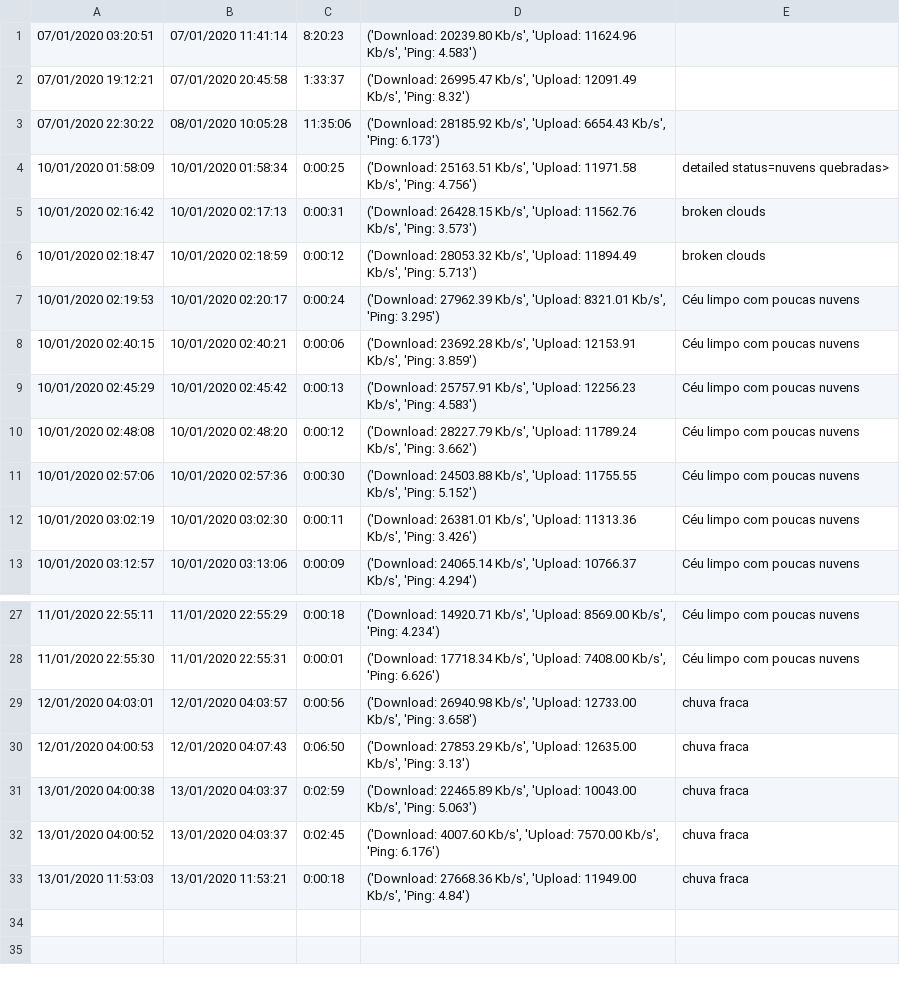
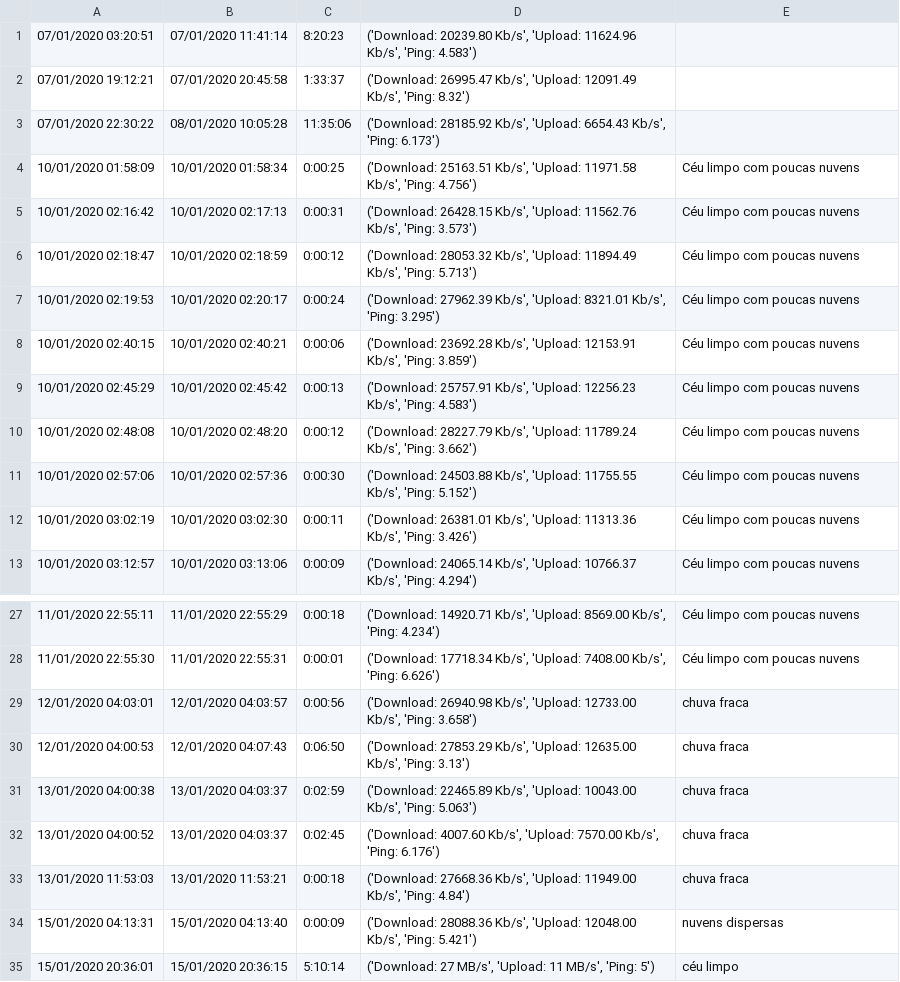
Before and after one commit to rodrigoneal/Meu-Desconto-Internet, a CSV file: log.csv, drawn as a sheet; only a part is shown, gaps mark what is left out.

Commit message:
Agora tudo está mais independente

```diff
--- a/log.csv
+++ b/log.csv
@@ -3,5 +3,5 @@
 07/01/2020 22:30:22,08/01/2020 10:05:28,11:35:06,"('Download: 28185.92 Kb/s', 'Upload: 6654.43 Kb/s', 'Ping: 6.173')"
-10/01/2020 01:58:09,10/01/2020 01:58:34,0:00:25,"('Download: 25163.51 Kb/s', 'Upload: 11971.58 Kb/s', 'Ping: 4.756')", detailed status=nuvens quebradas>
-10/01/2020 02:16:42,10/01/2020 02:17:13,0:00:31,"('Download: 26428.15 Kb/s', 'Upload: 11562.76 Kb/s', 'Ping: 3.573')",broken clouds
-10/01/2020 02:18:47,10/01/2020 02:18:59,0:00:12,"('Download: 28053.32 Kb/s', 'Upload: 11894.49 Kb/s', 'Ping: 5.713')",broken clouds
+10/01/2020 01:58:09,10/01/2020 01:58:34,0:00:25,"('Download: 25163.51 Kb/s', 'Upload: 11971.58 Kb/s', 'Ping: 4.756')",Céu limpo com poucas nuvens
+10/01/2020 02:16:42,10/01/2020 02:17:13,0:00:31,"('Download: 26428.15 Kb/s', 'Upload: 11562.76 Kb/s', 'Ping: 3.573')",Céu limpo com poucas nuvens
+10/01/2020 02:18:47,10/01/2020 02:18:59,0:00:12,"('Download: 28053.32 Kb/s', 'Upload: 11894.49 Kb/s', 'Ping: 5.713')",Céu limpo com poucas nuvens
 10/01/2020 02:19:53,10/01/2020 02:20:17,0:00:24,"('Download: 27962.39 Kb/s', 'Upload: 8321.01 Kb/s', 'Ping: 3.295')",Céu limpo com poucas nuvens
@@ -33 +33,3 @@
 13/01/2020 11:53:03,13/01/2020 11:53:21,0:00:18,"('Download: 27668.36 Kb/s', 'Upload: 11949.00 Kb/s', 'Ping: 4.84')",chuva fraca
+15/01/2020 04:13:31,15/01/2020 04:13:40,0:00:09,"('Download: 28088.36 Kb/s', 'Upload: 12048.00 Kb/s', 'Ping: 5.421')",nuvens dispersas
+15/01/2020 20:36:01,15/01/2020 20:36:15,5:10:14,"('Download: 27 MB/s', 'Upload: 11 MB/s', 'Ping: 5')",céu limpo
```
